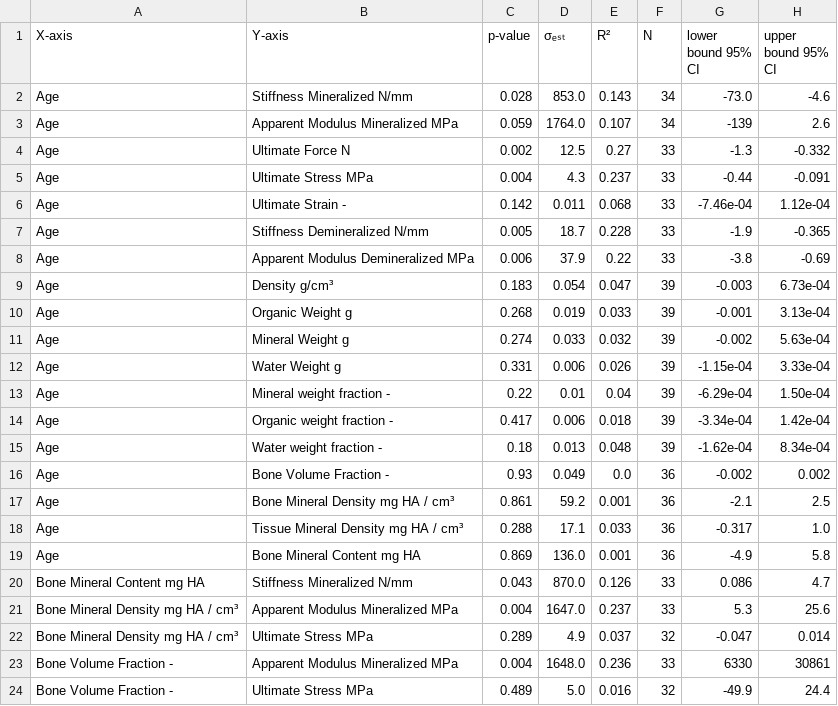
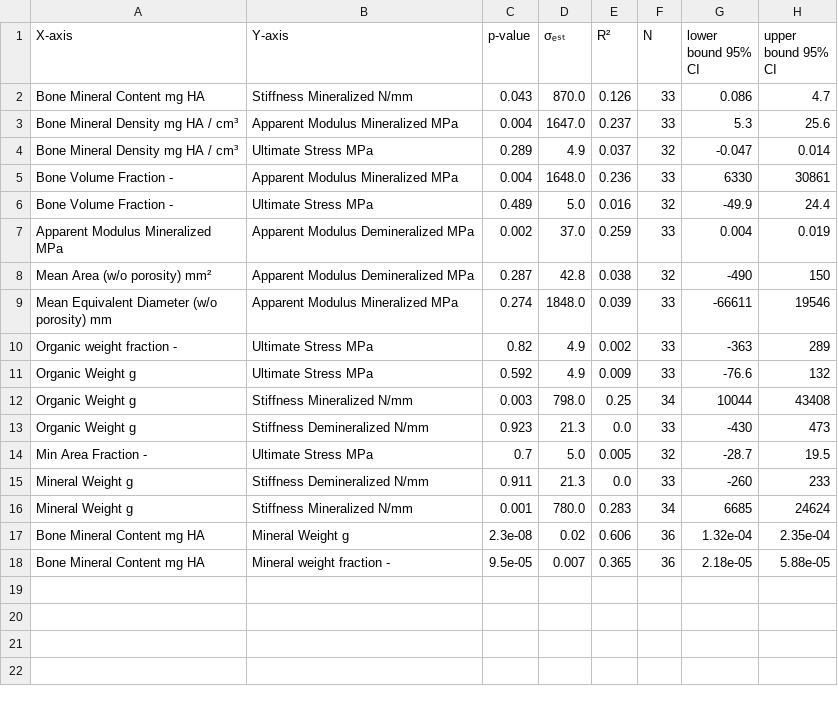
Before and after one commit to MathieuSm/FEMCOL, a CSV file: 04_Results/04_Plots/ResultsPlots.csv, drawn as a sheet; only a part is shown; the shorter side is filled out with more unchanged rows; the diff names each change by its address in the sheet, - before the commit and + after, or states it on an @@ line.

```diff
--- a/04_Results/04_Plots/ResultsPlots.csv
+++ b/04_Results/04_Plots/ResultsPlots.csv
-row 2: Age | Stiffness Mineralized N/mm | 0.028 | 853.0 | 0.143 | 34 | -73.0 | -4.6
-row 3: Age | Apparent Modulus Mineralized MPa | 0.059 | 1764.0 | 0.107 | 34 | -139 | 2.6
-row 4: Age | Ultimate Force N | 0.002 | 12.5 | 0.27 | 33 | -1.3 | -0.332
-row 5: Age | Ultimate Stress MPa | 0.004 | 4.3 | 0.237 | 33 | -0.44 | -0.091
-row 6: Age | Ultimate Strain - | 0.142 | 0.011 | 0.068 | 33 | -7.46e-04 | 1.12e-04
-row 7: Age | Stiffness Demineralized N/mm | 0.005 | 18.7 | 0.228 | 33 | -1.9 | -0.365
-row 8: Age | Apparent Modulus Demineralized MPa | 0.006 | 37.9 | 0.22 | 33 | -3.8 | -0.69
-row 9: Age | Density g/cm³ | 0.183 | 0.054 | 0.047 | 39 | -0.003 | 6.73e-04
-row 10: Age | Organic Weight g | 0.268 | 0.019 | 0.033 | 39 | -0.001 | 3.13e-04
-row 11: Age | Mineral Weight g | 0.274 | 0.033 | 0.032 | 39 | -0.002 | 5.63e-04
-row 12: Age | Water Weight g | 0.331 | 0.006 | 0.026 | 39 | -1.15e-04 | 3.33e-04
-row 13: Age | Mineral weight fraction - | 0.22 | 0.01 | 0.04 | 39 | -6.29e-04 | 1.50e-04
-row 14: Age | Organic weight fraction - | 0.417 | 0.006 | 0.018 | 39 | -3.34e-04 | 1.42e-04
-row 15: Age | Water weight fraction - | 0.18 | 0.013 | 0.048 | 39 | -1.62e-04 | 8.34e-04
-row 16: Age | Bone Volume Fraction - | 0.93 | 0.049 | 0.0 | 36 | -0.002 | 0.002
-row 17: Age | Bone Mineral Density mg HA / cm³ | 0.861 | 59.2 | 0.001 | 36 | -2.1 | 2.5
-row 18: Age | Tissue Mineral Density mg HA / cm³ | 0.288 | 17.1 | 0.033 | 36 | -0.317 | 1.0
-row 19: Age | Bone Mineral Content mg HA | 0.869 | 136.0 | 0.001 | 36 | -4.9 | 5.8
```
Also changed, not shown: 35 other files.
